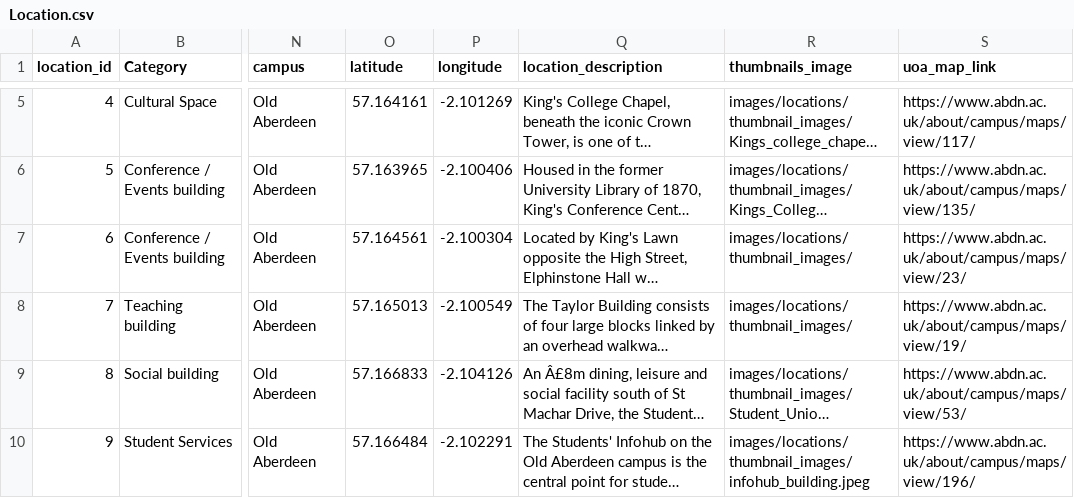
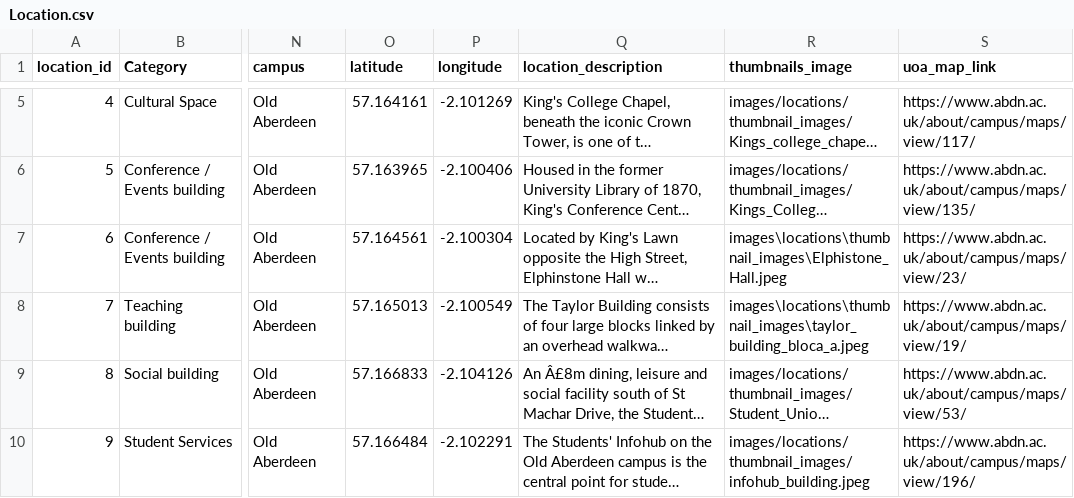
Before and after one commit to TeamBravoUoA/UoASensoryMap, a CSV file: data/Location.csv, drawn as a sheet; only a part is shown, gaps mark what is left out; long unchanged cells end in …; the diff covers the shown part only; the diff names each change by its address in the sheet, - before the commit and + after, or states it on an @@ line.

Commit message:
Added the missing images to location.csv

```diff
--- a/data/Location.csv
+++ b/data/Location.csv
-R7 (thumbnails_image): images/locations/thumbnail_images/
+R7 (thumbnails_image): images\locations\thumbnail_images\Elphistone_Hall.jpeg
-R8 (thumbnails_image): images/locations/thumbnail_images/
+R8 (thumbnails_image): images\locations\thumbnail_images\taylor_building_bloca_a.jpeg
```
Also changed, not shown: 10 edited cells elsewhere in this file, 8 other files.
